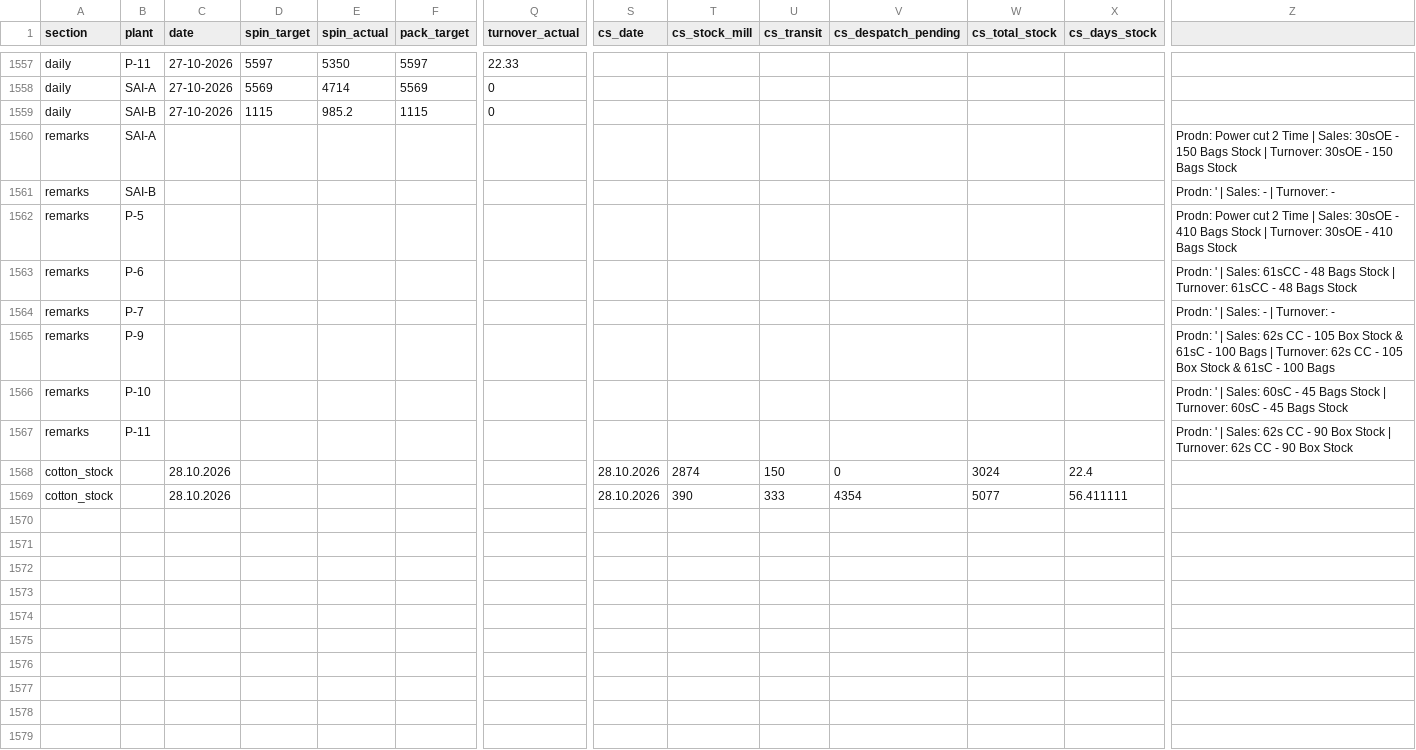
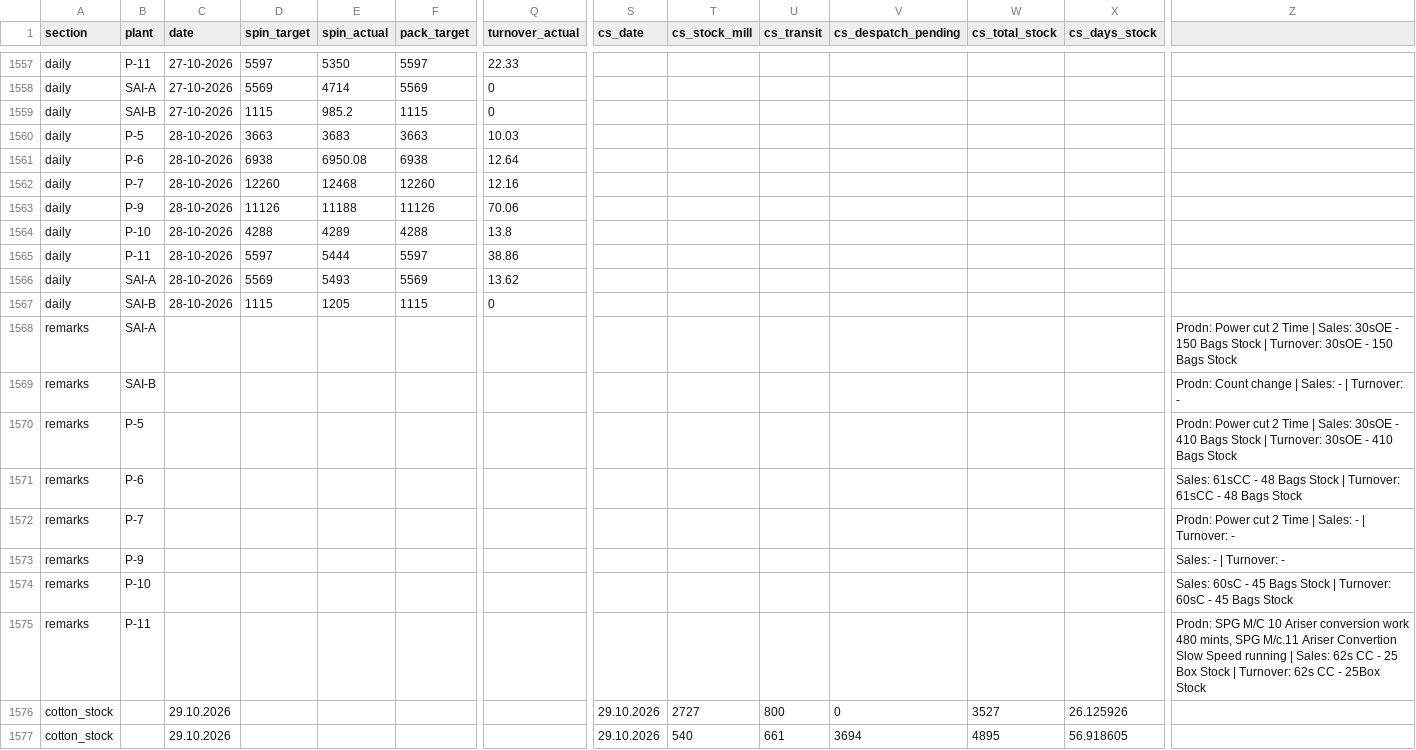
Before and after one commit to ipcamsgrmills/sgm-dashboard, a CSV file: data.csv, drawn as a sheet; only a part is shown, gaps mark what is left out; addresses are those after the commit; rows hold the shown columns only; the diff names each change by its address in the sheet, - before the commit and + after, or states it on an @@ line.

Commit message:
Add files via upload

```diff
--- a/data.csv
+++ b/data.csv
+row 1560: daily | P-5 | 28-10-2026 | 3663 | 3683 | 3663 | 10.03
+row 1561: daily | P-6 | 28-10-2026 | 6938 | 6950.08 | 6938 | 12.64
+row 1562: daily | P-7 | 28-10-2026 | 12260 | 12468 | 12260 | 12.16
+row 1563: daily | P-9 | 28-10-2026 | 11126 | 11188 | 11126 | 70.06
+row 1564: daily | P-10 | 28-10-2026 | 4288 | 4289 | 4288 | 13.8
+row 1565: daily | P-11 | 28-10-2026 | 5597 | 5444 | 5597 | 38.86
+row 1566: daily | SAI-A | 28-10-2026 | 5569 | 5493 | 5569 | 13.62
+row 1567: daily | SAI-B | 28-10-2026 | 1115 | 1205 | 1115 | 0
-Z1569: Prodn: ' | Sales: - | Turnover: -
+Z1569: Prodn: Count change | Sales: - | Turnover: -
-Z1571: Prodn: ' | Sales: 61sCC…
+Z1571: Sales: 61sCC…
-Z1572: Prodn: ' | Sales: - | Turnover: -
+Z1572: Prodn: Power cut 2 Time | Sales: - | Turnover: -
-Z1573: Prodn: ' | Sales: 62s CC - 105 Box Stock & 61sC - 100 Bags | Turnover: 62s CC - 105 Box Stock & 61sC - 100 Bags
+Z1573: Sales: - | Turnover: -
-Z1574: Prodn: ' | Sales: 60sC…
+Z1574: Sales: 60sC…
-Z1575: Prodn: ' | Sales: 62s CC - 90 Box Stock | Turnover: 62s CC - 90 Box Stock
+Z1575: Prodn: SPG M/C 10 Ariser conversion work 480 mints, SPG M/c.11 Ariser Convertion Slow Speed running | Sales: 62s CC - 25 Box Stock | Turnover: 62s CC - 25Box Stock
-C1576:C1577 (date): 28.10.2026
+C1576:C1577 (date): 29.10.2026
-S1576:S1577 (cs_date): 28.10.2026
+S1576:S1577 (cs_date): 29.10.2026
-T1576 (cs_stock_mill): 2874
+T1576 (cs_stock_mill): 2727
-U1576 (cs_transit): 150
+U1576 (cs_transit): 800
-W1576 (cs_total_stock): 3024
+W1576 (cs_total_stock): 3527
-X1576 (cs_days_stock): 22.4
+X1576 (cs_days_stock): 26.125926
-T1577 (cs_stock_mill): 390
+T1577 (cs_stock_mill): 540
-U1577 (cs_transit): 333
+U1577 (cs_transit): 661
-V1577 (cs_despatch_pending): 4354
+V1577 (cs_despatch_pending): 3694
-W1577 (cs_total_stock): 5077
+W1577 (cs_total_stock): 4895
-X1577 (cs_days_stock): 56.411111
+X1577 (cs_days_stock): 56.918605
```
